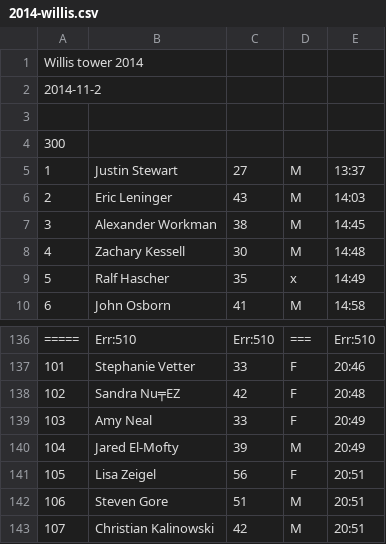
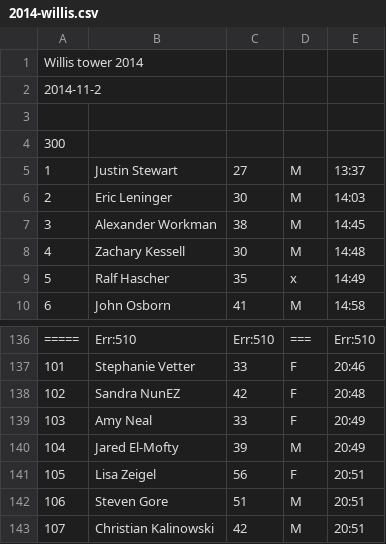
Before and after one commit to joduncan/RaceScoring, a CSV file: data/2014-willis.csv, drawn as a sheet; only a part is shown, gaps mark what is left out.

```diff
--- a/data/2014-willis.csv
+++ b/data/2014-willis.csv
@@ -5,3 +5,3 @@ Willis tower 2014
       1,Justin Stewart, 27,   M,  13:37
-      2,Eric Leninger, 43,   M,  14:03
+      2,Eric Leninger, 30,   M,  14:03
       3,Alexander Workman, 38,   M,  14:45
@@ -137,3 +137,3 @@ Willis tower 2014
     101,Stephanie Vetter, 33,   F,  20:46
-    102,Sandra Nu╤EZ, 42,   F,  20:48
+    102,Sandra NunEZ, 42,   F,  20:48
     103,Amy Neal, 33,   F,  20:49
```
Also changed, not shown: data/2014-milwaukee-ffa.csv, data/2014-strat.csv, 2 other files.
